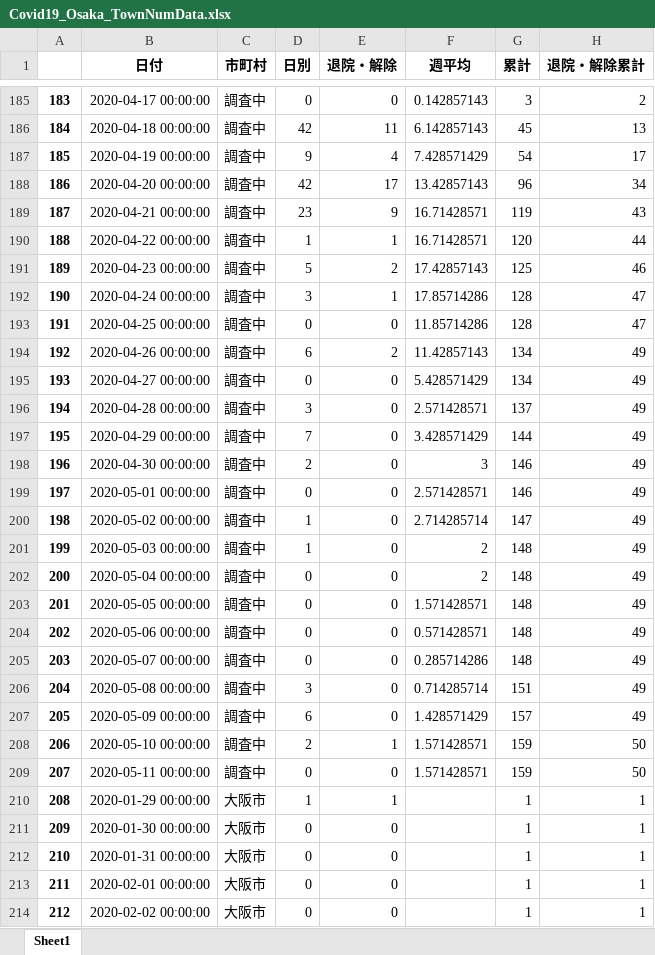
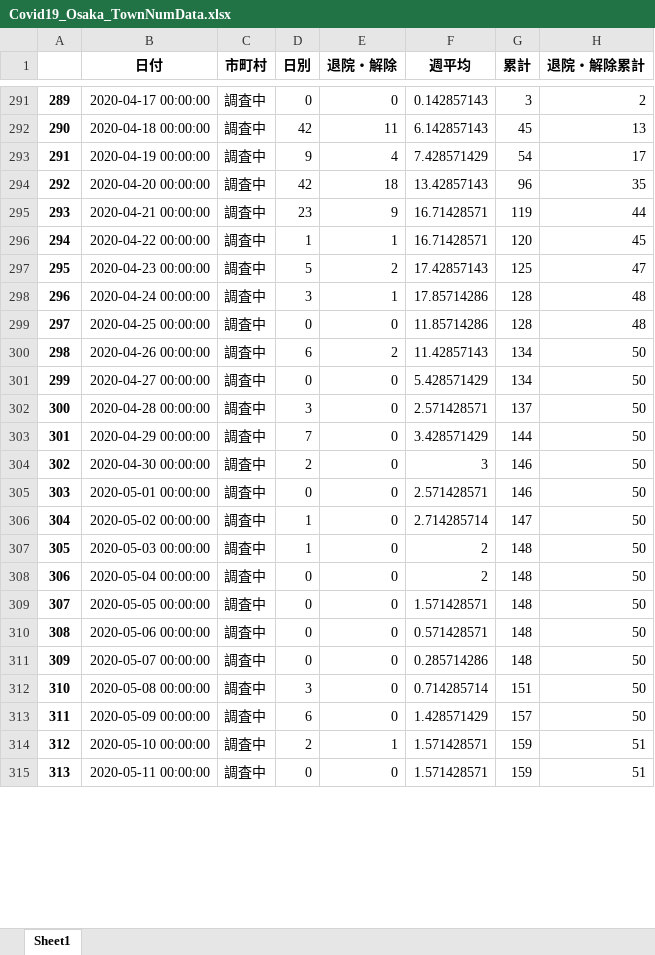
Before and after one commit to massatacker/Covid19OsakaAreaTwonHeroku, an Excel workbook: Covid19_Osaka_TownNumData.xlsx, sheet Sheet1, drawn as a sheet; only a part is shown, gaps mark what is left out; values as stored, in another font and other column widths than the file's, no borders; addresses are those after the commit; the diff covers the shown part only; the diff names each change by its address in the sheet, - before the commit and + after, or states it on an @@ line.

```diff
--- a/Covid19_Osaka_TownNumData.xlsx (sheet Sheet1)
+++ b/Covid19_Osaka_TownNumData.xlsx (sheet Sheet1)
@@ column A renumbered between rows 107 and 4200 @@
-E294 (退院・解除): 17
+E294 (退院・解除): 18
-H294 (退院・解除累計): 34
+H294 (退院・解除累計): 35
-H295 (退院・解除累計): 43
+H295 (退院・解除累計): 44
-H296 (退院・解除累計): 44
+H296 (退院・解除累計): 45
-H297 (退院・解除累計): 46
+H297 (退院・解除累計): 47
-H298:H299 (退院・解除累計): 47
+H298:H299 (退院・解除累計): 48
-H300:H313 (退院・解除累計): 49
+H300:H313 (退院・解除累計): 50
-H314:H315 (退院・解除累計): 50
+H314:H315 (退院・解除累計): 51
@@ row 210 moved to row 2: 0 @@
@@ row 211 moved to row 3: 1 @@
@@ row 212 moved to row 4: 2 @@
@@ row 213 moved to row 5: 3 @@
@@ row 214 moved to row 6: 4 @@
```
Also changed, not shown: 74 added rows, 34 removed rows, 64 moved rows and 250 edited cells elsewhere in this sheet, Covid19_Osaka_AreaNumData.xlsx.
